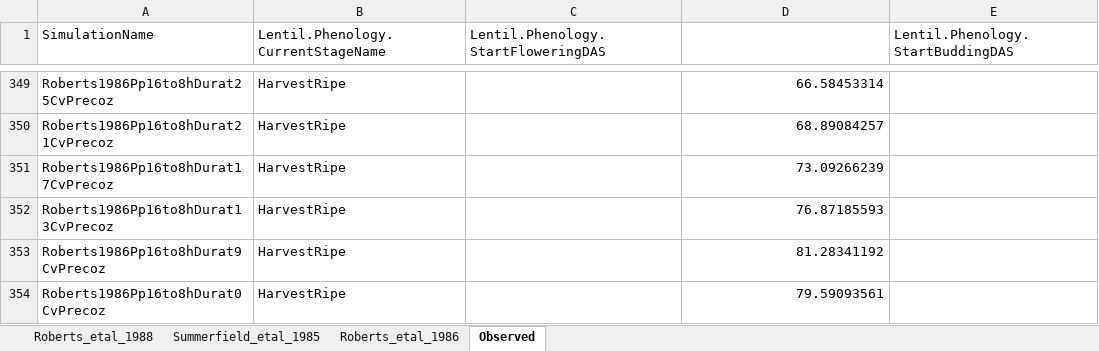
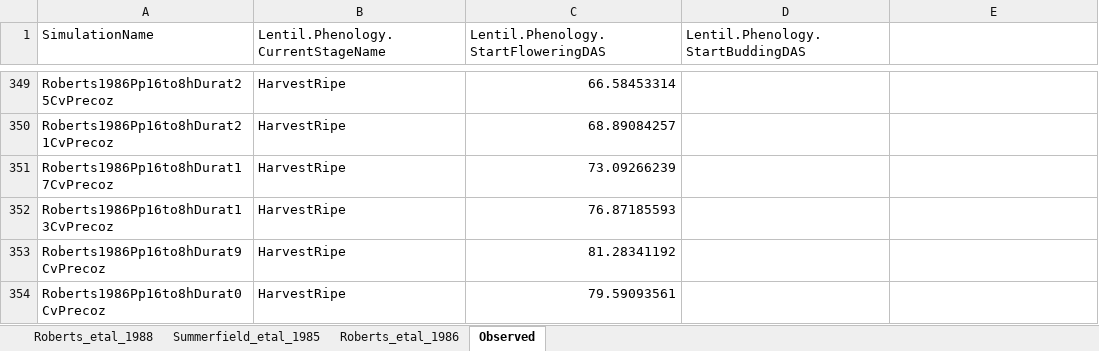
Before and after one commit to PlantandFoodResearch/ApsimX, an Excel workbook: Prototypes/Lentil/CEData.xlsx, sheet Observed, drawn as a sheet; only a part is shown, gaps mark what is left out; values as stored, in another font and other column widths than the file's, no borders; the diff covers the shown part only; the diff names each change by its address in the sheet, - before the commit and + after, or states it on an @@ line.

```diff
--- a/Prototypes/Lentil/CEData.xlsx (sheet Observed)
+++ b/Prototypes/Lentil/CEData.xlsx (sheet Observed)
-D1: (empty)
+D1: Lentil.Phenology.StartBuddingDAS
-E1: Lentil.Phenology.StartBuddingDAS
+E1: (empty)
-C349: (empty)
+C349: 66.58453314
-D349 (Lentil.Phenology.StartBuddingDAS): 66.58453314
+D349 (Lentil.Phenology.StartBuddingDAS): (empty)
-C350: (empty)
+C350: 68.89084257
-D350 (Lentil.Phenology.StartBuddingDAS): 68.89084257
+D350 (Lentil.Phenology.StartBuddingDAS): (empty)
-C351: (empty)
+C351: 73.09266239
-D351 (Lentil.Phenology.StartBuddingDAS): 73.09266239
+D351 (Lentil.Phenology.StartBuddingDAS): (empty)
-C352: (empty)
+C352: 76.87185593
-D352 (Lentil.Phenology.StartBuddingDAS): 76.87185593
+D352 (Lentil.Phenology.StartBuddingDAS): (empty)
-C353: (empty)
+C353: 81.28341192
-D353 (Lentil.Phenology.StartBuddingDAS): 81.28341192
+D353 (Lentil.Phenology.StartBuddingDAS): (empty)
-C354: (empty)
+C354: 79.59093561
-D354 (Lentil.Phenology.StartBuddingDAS): 79.59093561
+D354 (Lentil.Phenology.StartBuddingDAS): (empty)
```
Also changed, not shown: 34 edited cells elsewhere in this sheet.
